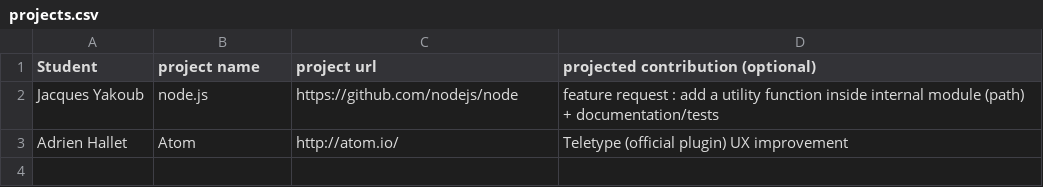
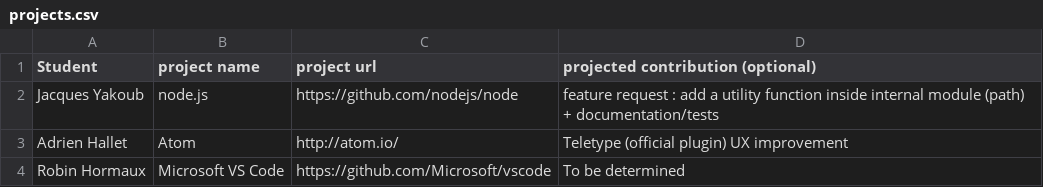
Before and after one commit to ploum/lingi2401, a CSV file: projects.csv, drawn as a sheet.

Commit message:
Project Proposal

```diff
--- a/projects.csv
+++ b/projects.csv
@@ -3 +3,2 @@ Jacques Yakoub, node.js , https://github.com/nodejs/node , feature request : add
 Adrien Hallet, Atom, http://atom.io/, Teletype (official plugin) UX improvement
+Robin Hormaux, Microsoft VS Code, https://github.com/Microsoft/vscode, To be determined
```
